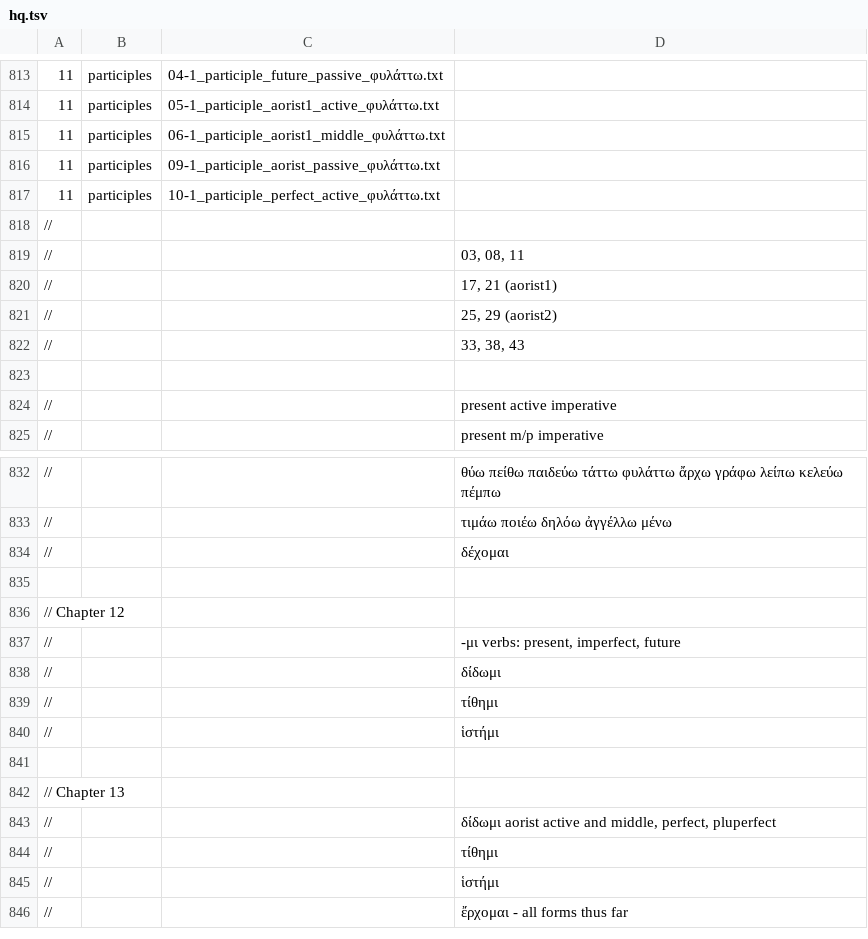
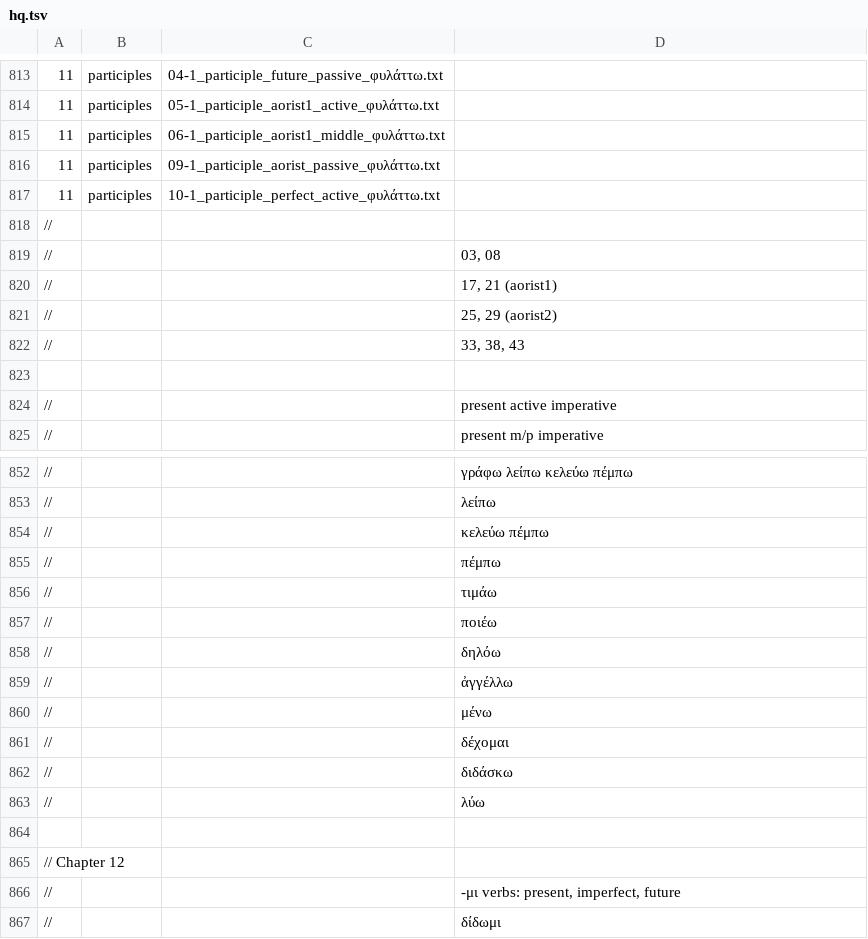
Before and after one commit to Eumaeus/Donafer, a TSV file: data/morphology/chapters/hq.tsv, drawn as a sheet; only a part is shown, gaps mark what is left out; the shorter side is filled out with more unchanged rows; the diff covers the shown part only.

```diff
--- a/data/morphology/chapters/hq.tsv
+++ b/data/morphology/chapters/hq.tsv
@@ -818,3 +818,3 @@
 //
-//			03, 08, 11
+//			03, 08
 //			   17, 21 (aorist1)
@@ -832,4 +852,13 @@
-//			θύω πείθω παιδεύω τάττω φυλάττω ἄρχω γράφω λείπω κελεύω πέμπω	
-//			τιμάω ποιέω δηλόω ἀγγέλλω μένω
+//			γράφω λείπω κελεύω πέμπω	
+//			λείπω
+//			κελεύω πέμπω	
+//			πέμπω	
+//			τιμάω
+//			ποιέω
+//			δηλόω
+//			ἀγγέλλω
+//			μένω
 //			δέχομαι
+//			διδάσκω
+//			λύω
 
```
Also changed, not shown: 20 added rows and 1 edited cell elsewhere in this file.
